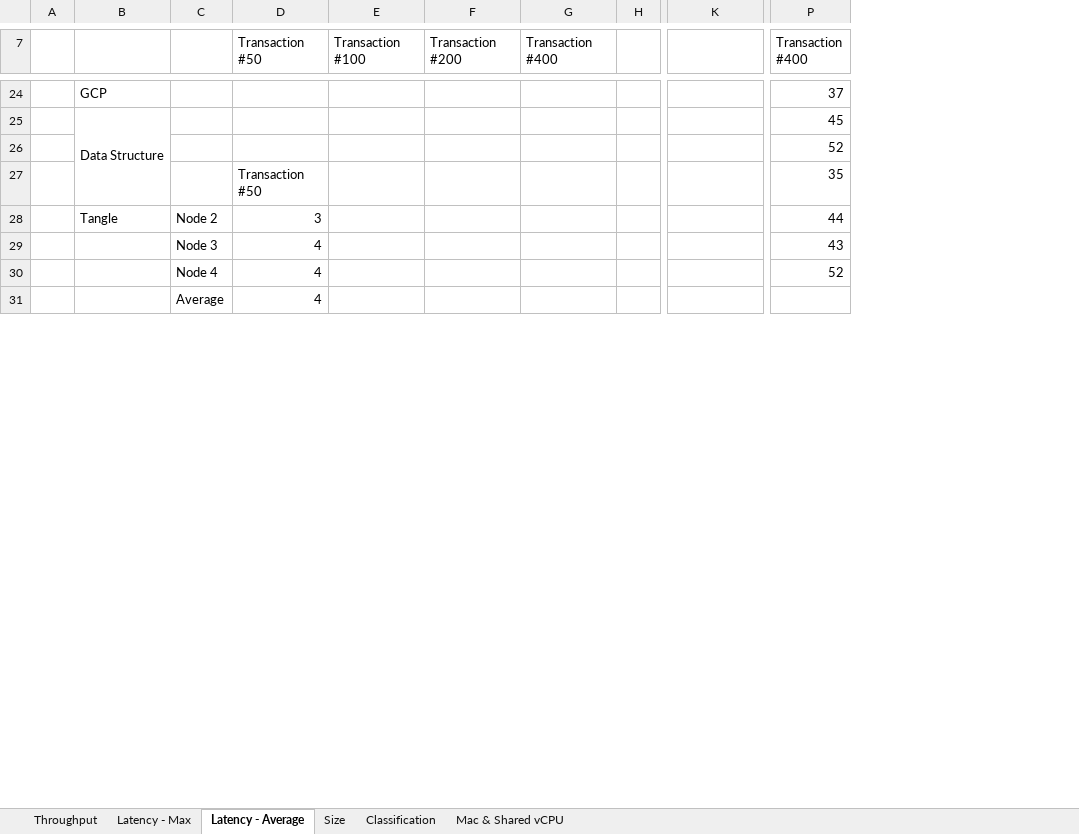
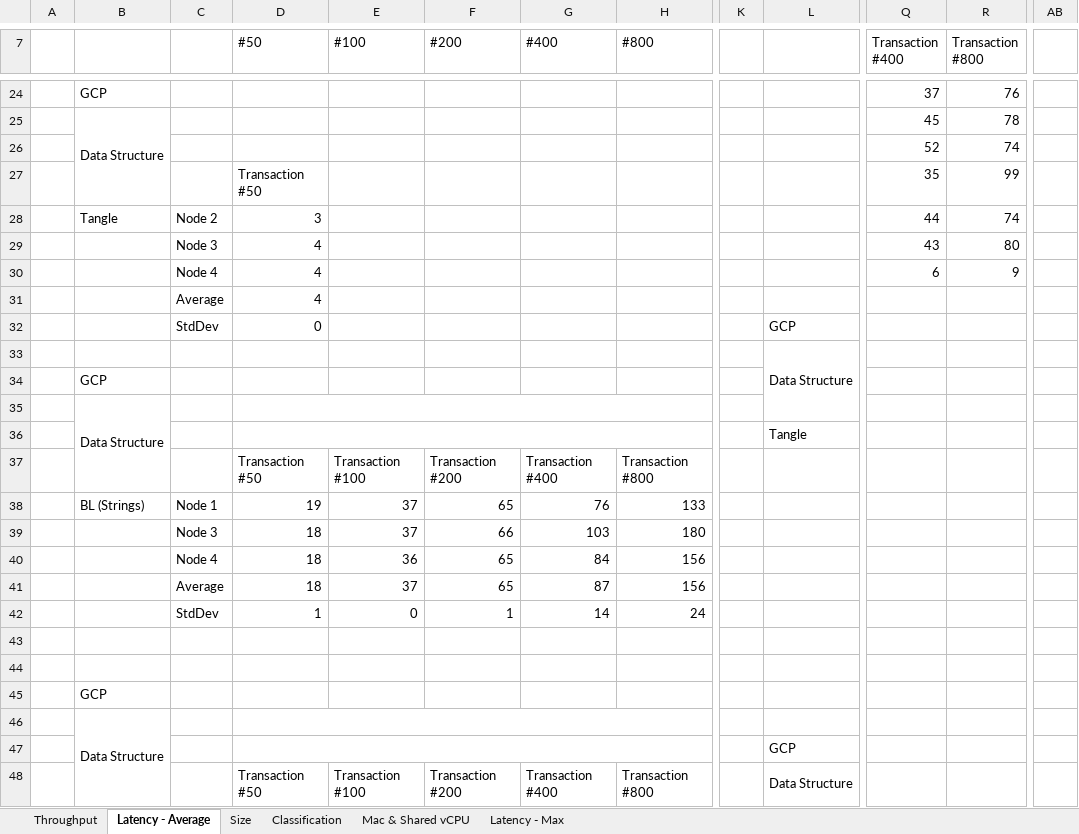
Before and after one commit to gcubillos/isis-3007-distributed-ledger, an Excel workbook: DocsBackup/Clasificación.xlsx, sheet Latency - Average, drawn as a sheet; only a part is shown, gaps mark what is left out; values as stored, in another font and other column widths than the file's, no cell formats; charts and pictures not drawn; removed rows and columns are numbered as before the commit, all else as after; rows hold the shown columns only; the diff covers the shown part only; the diff names each change by its address in the sheet, - before the commit and + after, or states it on an @@ line.

```diff
--- a/DocsBackup/Clasificación.xlsx (sheet Latency - Average)
+++ b/DocsBackup/Clasificación.xlsx (sheet Latency - Average)
@@ sheet tab order changed: Throughput | Latency - Average | Size | Classification | Mac & Shared vCPU | Latency - Max @@
-column H, empty
+column H (#800), empty
+column K, empty
+column R (Transaction #800), rows 24-29: 76 | 78 | 74 | 99 | 74 | 80
+column AB, empty
-D7: Transaction #50
+D7: #50
-E7: Transaction #100
+E7: #100
-F7: Transaction #200
+F7: #200
-G7: Transaction #400
+G7: #400
-row 30:  |  | Node 4 | 4 |  |  |  |  |  | 52
+row 30:  |  | Node 4 | 4 |  |  |  |  |  |  | 6 | 9
+row 32:  |  | StdDev | 0 |  |  |  |  |  | GCP
+row 33:  |  |  |  |  |  |  |  |  | Data Structure
+row 34:  | GCP
+row 35:  | Data Structure
+row 37:  |  |  | Transaction #50 | Transaction #100 | Transaction #200 | Transaction #400 | Transaction #800
+row 38:  | BL (Strings) | Node 1 | 19 | 37 | 65 | 76 | 133
+row 39:  |  | Node 3 | 18 | 37 | 66 | 103 | 180
+row 40:  |  | Node 4 | 18 | 36 | 65 | 84 | 156
+row 41:  |  | Average | 18 | 37 | 65 | 87 | 156
+row 42:  |  | StdDev | 1 | 0 | 1 | 14 | 24
+row 44: (empty)
+row 45:  | GCP
+row 46:  | Data Structure
+row 47:  |  |  |  |  |  |  |  |  | GCP
+row 48:  |  |  | Transaction #50 | Transaction #100 | Transaction #200 | Transaction #400 | Transaction #800 |  | Data Structure
```
Also changed, not shown: 26 added rows, 11 removed rows, 16 edited cells and merged cells elsewhere in this sheet, sheet Throughput, sheet Classification, sheet Size, cell formats, formulas that keep their value, charts or pictures, 3 other files.
